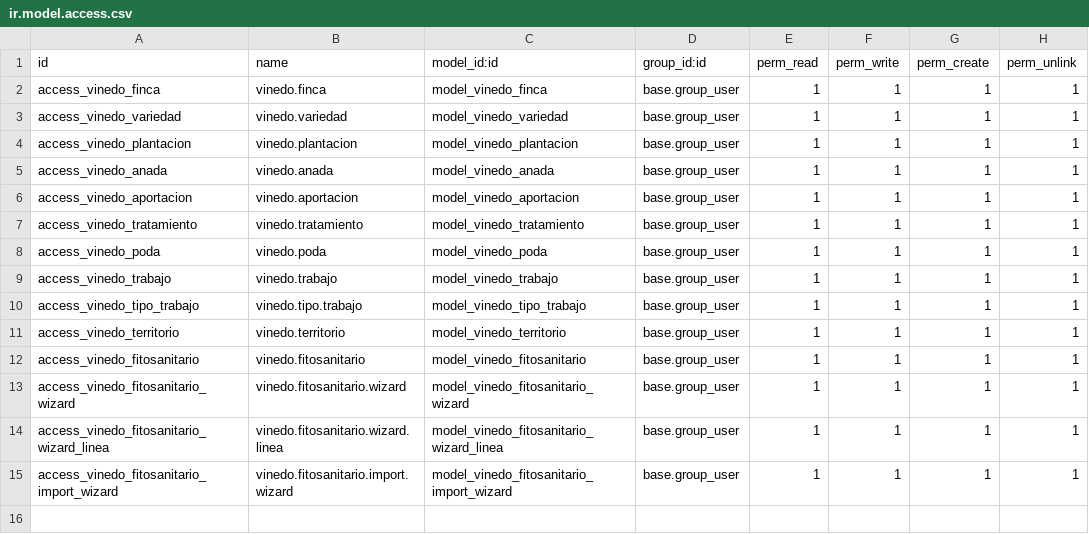
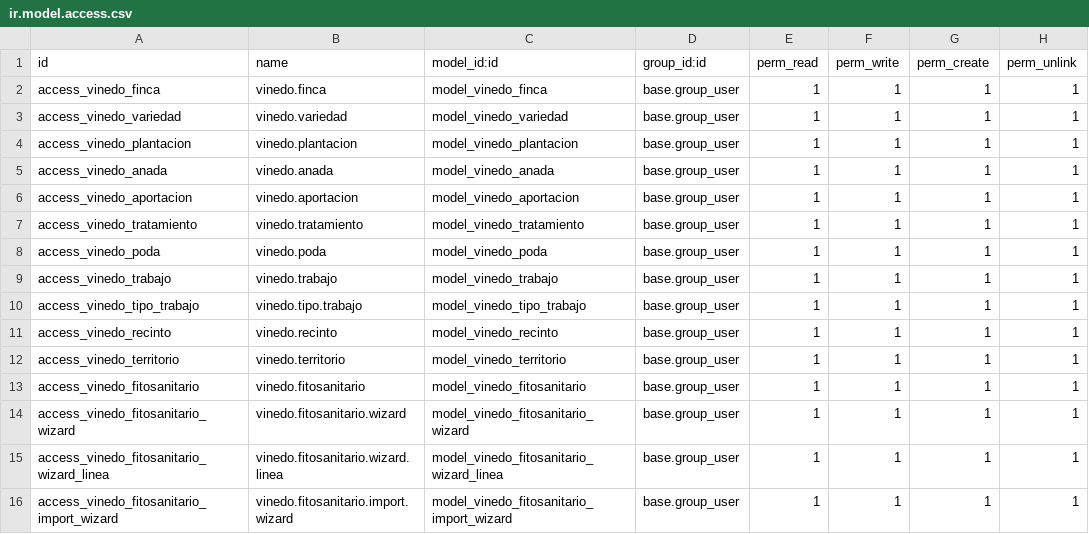
Before and after one commit to ToniSistemas/odoo_custom, a CSV file: vinedo_field_service/security/ir.model.access.csv, drawn as a sheet; the diff names each change by its address in the sheet, - before the commit and + after, or states it on an @@ line.

Commit message:
v1.9.8: Pestaña Recintos SIGPAC con checkboxes + mapa reactivo
- Nuevo modelo vinedo.recinto (finca, recinto_num, uso_sigpac, superficie_ha, activo)
- Al importar parcela desde SIGPAC: crea registros de todos los recintos
  con activo=True y actualiza area sumando sus superficies
- Al cambiar activo en vinedo.recinto: recalcula area de la finca
- Pestaña 'Recintos SIGPAC' en formulario finca (antes de Aportaciones)
  muestra recinto, uso, superficie y checkbox Incluir
- Visor SIGPAC: auto-carga recintos guardados al abrir, coloreando con
  rojo los activos y gris los inactivos
- Visor SIGPAC: recibe postMessage desde OWL widget cuando cambia
  un checkbox y actualiza colores en tiempo real sin recargar
- OWL widget: useEffect envia postMessage cuando activo de recintos cambia

```diff
--- a/vinedo_field_service/security/ir.model.access.csv
+++ b/vinedo_field_service/security/ir.model.access.csv
+row 11: access_vinedo_recinto | vinedo.recinto | model_vinedo_recinto | base.group_user | 1 | 1 | 1 | 1
```
Also changed, not shown: 6 other files.
